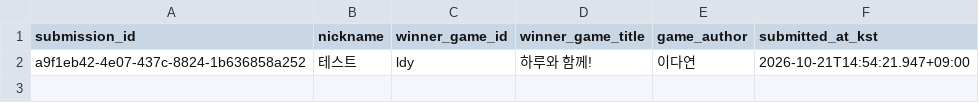
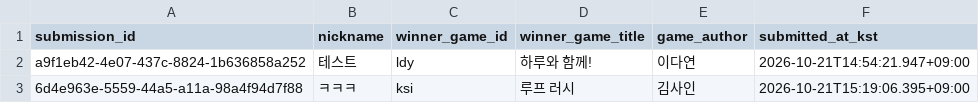
Before and after one commit to ksyoo-hconnect/game, a CSV file: results/results.csv, drawn as a sheet; the diff names each change by its address in the sheet, - before the commit and + after, or states it on an @@ line.

Commit message:
Record tournament results immediately

```diff
--- a/results/results.csv
+++ b/results/results.csv
+row 3: 6d4e963e-5559-44a5-a11a-98a4f94d7f88 | ㅋㅋㅋ | ksi | 루프 러시 | 김사인 | 2026-10-21T15:19:06.395+09:00
```
